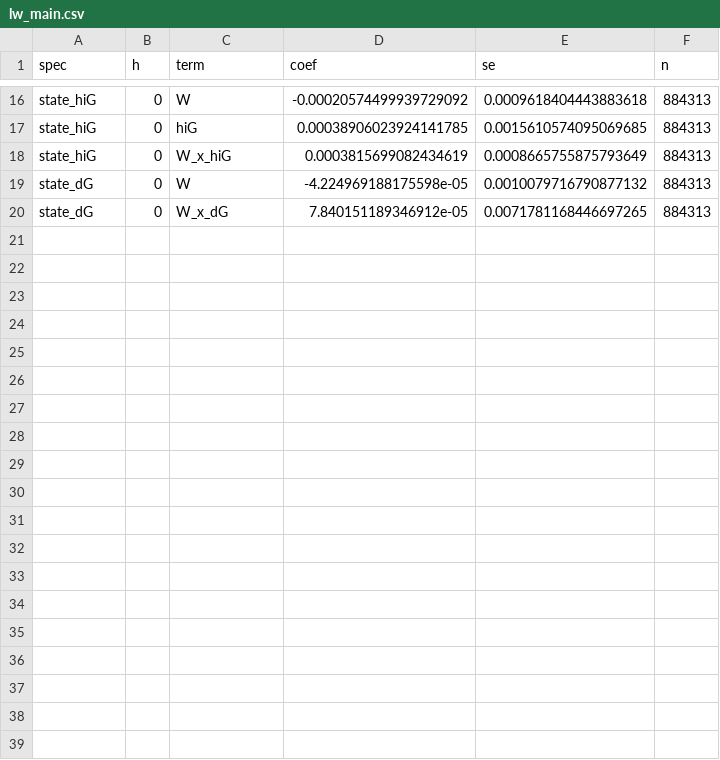
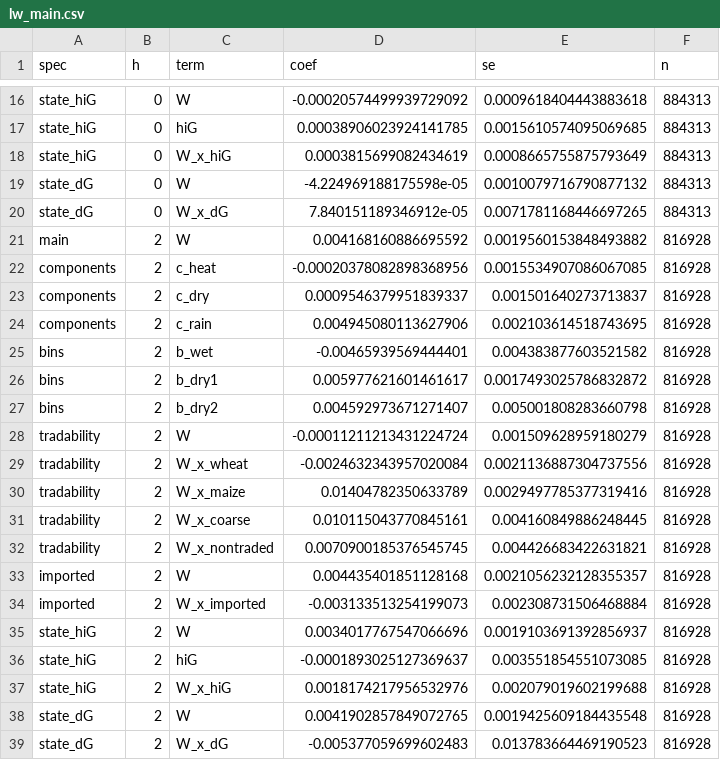
Before and after one commit to Abdelhadi13121/Data-science-master, a CSV file: empirics/output/tables/lw_main.csv, drawn as a sheet; only a part is shown, gaps mark what is left out; the diff names each change by its address in the sheet, - before the commit and + after, or states it on an @@ line.

```diff
--- a/empirics/output/tables/lw_main.csv
+++ b/empirics/output/tables/lw_main.csv
+row 21: main | 2 | W | 0.004168160886695592 | 0.0019560153848493882 | 816928
+row 22: components | 2 | c_heat | -0.00020378082898368956 | 0.0015534907086067085 | 816928
+row 23: components | 2 | c_dry | 0.0009546379951839337 | 0.001501640273713837 | 816928
+row 24: components | 2 | c_rain | 0.004945080113627906 | 0.002103614518743695 | 816928
+row 25: bins | 2 | b_wet | -0.00465939569444401 | 0.004383877603521582 | 816928
+row 26: bins | 2 | b_dry1 | 0.005977621601461617 | 0.0017493025786832872 | 816928
+row 27: bins | 2 | b_dry2 | 0.004592973671271407 | 0.005001808283660798 | 816928
+row 28: tradability | 2 | W | -0.00011211213431224724 | 0.001509628959180279 | 816928
+row 29: tradability | 2 | W_x_wheat | -0.0024632343957020084 | 0.0021136887304737556 | 816928
+row 30: tradability | 2 | W_x_maize | 0.01404782350633789 | 0.0029497785377319416 | 816928
+row 31: tradability | 2 | W_x_coarse | 0.010115043770845161 | 0.004160849886248445 | 816928
+row 32: tradability | 2 | W_x_nontraded | 0.0070900185376545745 | 0.004426683422631821 | 816928
+row 33: imported | 2 | W | 0.004435401851128168 | 0.0021056232128355357 | 816928
+row 34: imported | 2 | W_x_imported | -0.003133513254199073 | 0.002308731506468884 | 816928
+row 35: state_hiG | 2 | W | 0.0034017767547066696 | 0.0019103691392856937 | 816928
+row 36: state_hiG | 2 | hiG | -0.0001893025127369637 | 0.003551854551073085 | 816928
+row 37: state_hiG | 2 | W_x_hiG | 0.0018174217956532976 | 0.002079019602199688 | 816928
+row 38: state_dG | 2 | W | 0.0041902857849072765 | 0.0019425609184435548 | 816928
+row 39: state_dG | 2 | W_x_dG | -0.005377059699602483 | 0.013783664469190523 | 816928
```
